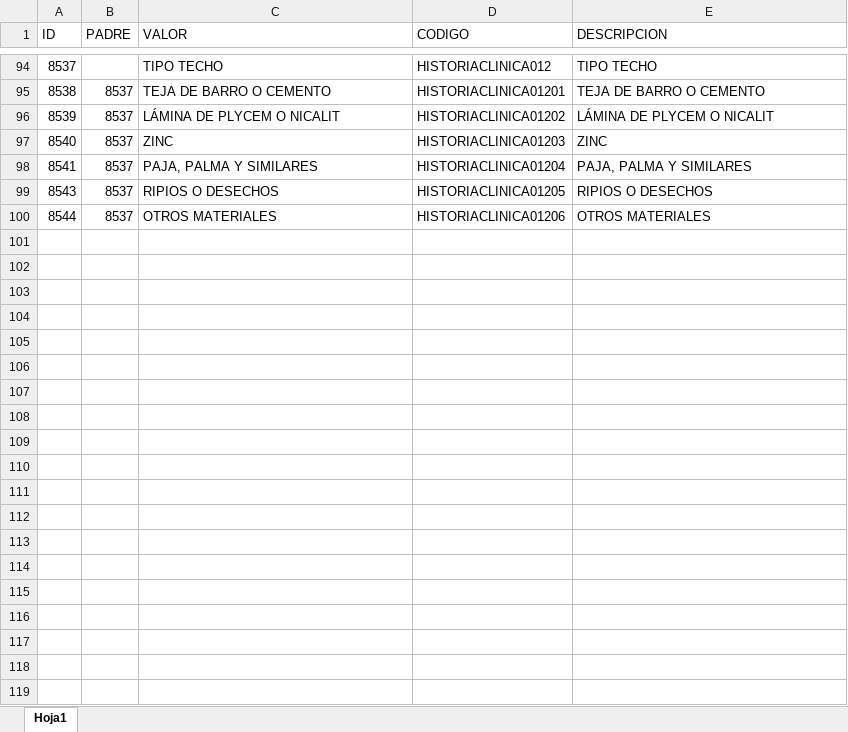
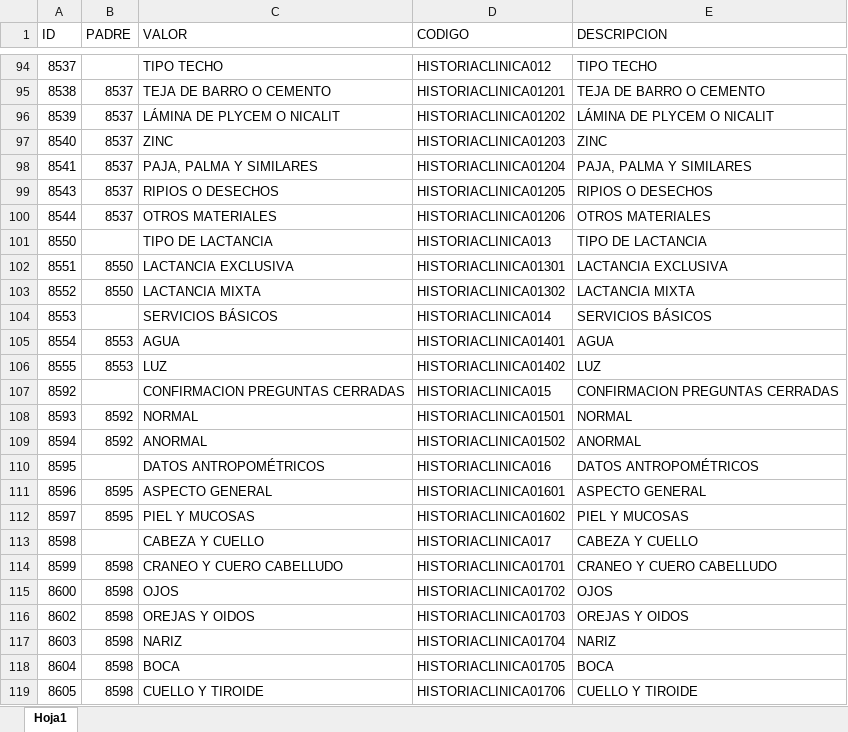
Before and after one commit to marguello86/Equipo1_MINSA, an Excel workbook: Historia Clinica Scripts/LISTA DE CATALOGO PARA HISTORIAS CLINICAS.xlsx, sheet Hoja1, drawn as a sheet; only a part is shown, gaps mark what is left out; values as stored, in another font and other column widths than the file's, no borders; table styles not drawn; the diff covers the shown part only; the diff names each change by its address in the sheet, - before the commit and + after, or states it on an @@ line.

Commit message:
modificacion de scripts
modificacion de scripts

```diff
--- a/Historia Clinica Scripts/LISTA DE CATALOGO PARA HISTORIAS CLINICAS.xlsx (sheet Hoja1)
+++ b/Historia Clinica Scripts/LISTA DE CATALOGO PARA HISTORIAS CLINICAS.xlsx (sheet Hoja1)
+row 101: 8550 |  | TIPO DE LACTANCIA | HISTORIACLINICA013 | TIPO DE LACTANCIA
+row 102: 8551 | 8550 | LACTANCIA EXCLUSIVA | HISTORIACLINICA01301 | LACTANCIA EXCLUSIVA
+row 103: 8552 | 8550 | LACTANCIA MIXTA | HISTORIACLINICA01302 | LACTANCIA MIXTA
+row 104: 8553 |  | SERVICIOS BÁSICOS | HISTORIACLINICA014 | SERVICIOS BÁSICOS
+row 105: 8554 | 8553 | AGUA | HISTORIACLINICA01401 | AGUA
+row 106: 8555 | 8553 | LUZ | HISTORIACLINICA01402 | LUZ
+row 107: 8592 |  | CONFIRMACION PREGUNTAS CERRADAS | HISTORIACLINICA015 | CONFIRMACION PREGUNTAS CERRADAS
+row 108: 8593 | 8592 | NORMAL | HISTORIACLINICA01501 | NORMAL
+row 109: 8594 | 8592 | ANORMAL | HISTORIACLINICA01502 | ANORMAL
+row 110: 8595 |  | DATOS ANTROPOMÉTRICOS | HISTORIACLINICA016 | DATOS ANTROPOMÉTRICOS
+row 111: 8596 | 8595 | ASPECTO GENERAL | HISTORIACLINICA01601 | ASPECTO GENERAL
+row 112: 8597 | 8595 | PIEL Y MUCOSAS | HISTORIACLINICA01602 | PIEL Y MUCOSAS
+row 113: 8598 |  | CABEZA Y CUELLO | HISTORIACLINICA017 | CABEZA Y CUELLO
+row 114: 8599 | 8598 | CRANEO Y CUERO CABELLUDO | HISTORIACLINICA01701 | CRANEO Y CUERO CABELLUDO
+row 115: 8600 | 8598 | OJOS | HISTORIACLINICA01702 | OJOS
+row 116: 8602 | 8598 | OREJAS Y OIDOS | HISTORIACLINICA01703 | OREJAS Y OIDOS
+row 117: 8603 | 8598 | NARIZ | HISTORIACLINICA01704 | NARIZ
+row 118: 8604 | 8598 | BOCA | HISTORIACLINICA01705 | BOCA
+row 119: 8605 | 8598 | CUELLO Y TIROIDE | HISTORIACLINICA01706 | CUELLO Y TIROIDE
```
Also changed, not shown: 36 added rows elsewhere in this sheet, 32 other files.
